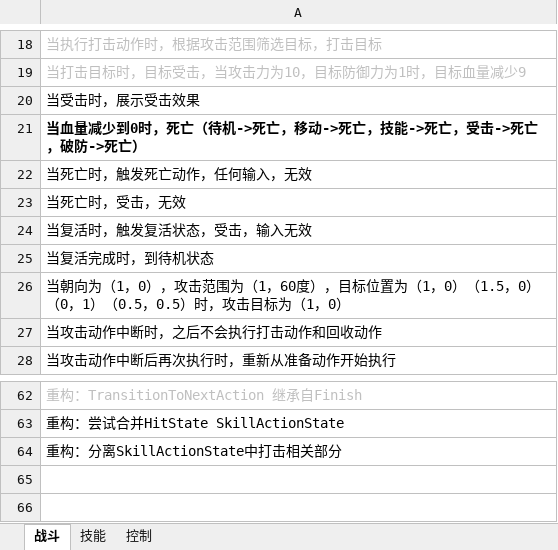
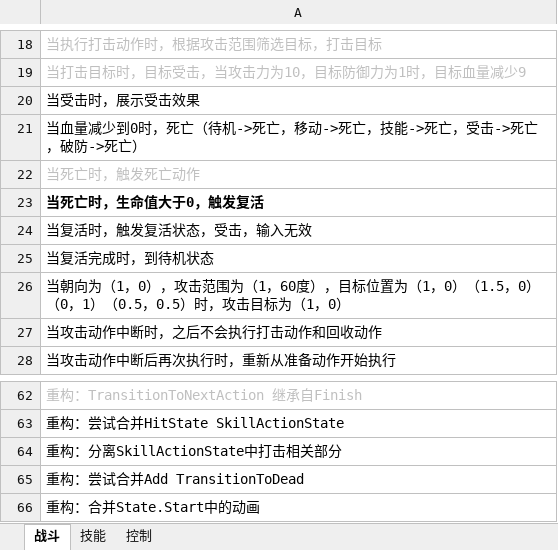
Before and after one commit to GameHole/Rpg, an Excel workbook: Assets/RPG/RpG测试列表.xlsx, sheet 战斗, drawn as a sheet; only a part is shown, gaps mark what is left out; values as stored, in another font and other column widths than the file's, no borders; the diff names each change by its address in the sheet, - before the commit and + after, or states it on an @@ line.

```diff
--- a/Assets/RPG/RpG测试列表.xlsx (sheet 战斗)
+++ b/Assets/RPG/RpG测试列表.xlsx (sheet 战斗)
-A21 bold: on
+A21 bold: off
-A22: 当死亡时，触发死亡动作，任何输入，无效
+A22: 当死亡时，触发死亡动作
-A22 text colour: black
+A22 text colour: #BFBFBF
-A23: 当死亡时，受击，无效
+A23: 当死亡时，生命值大于0，触发复活
-A23 bold: off
+A23 bold: on
+row 65: 重构：尝试合并Add TransitionToDead
+row 66: 重构：合并State.Start中的动画
```
Also changed, not shown: 11 other files.
